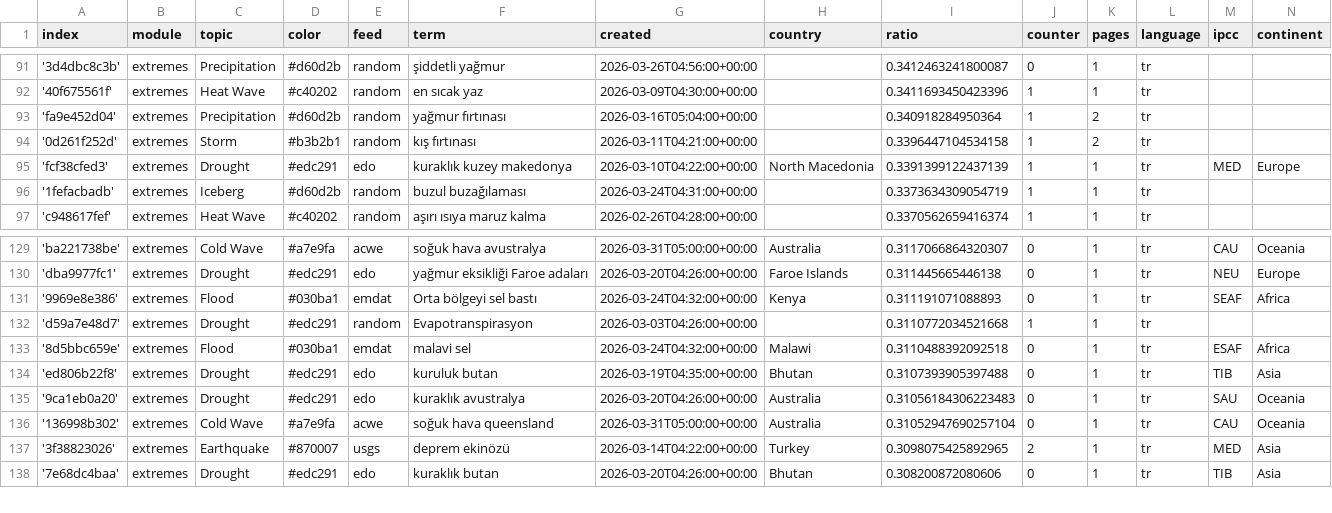
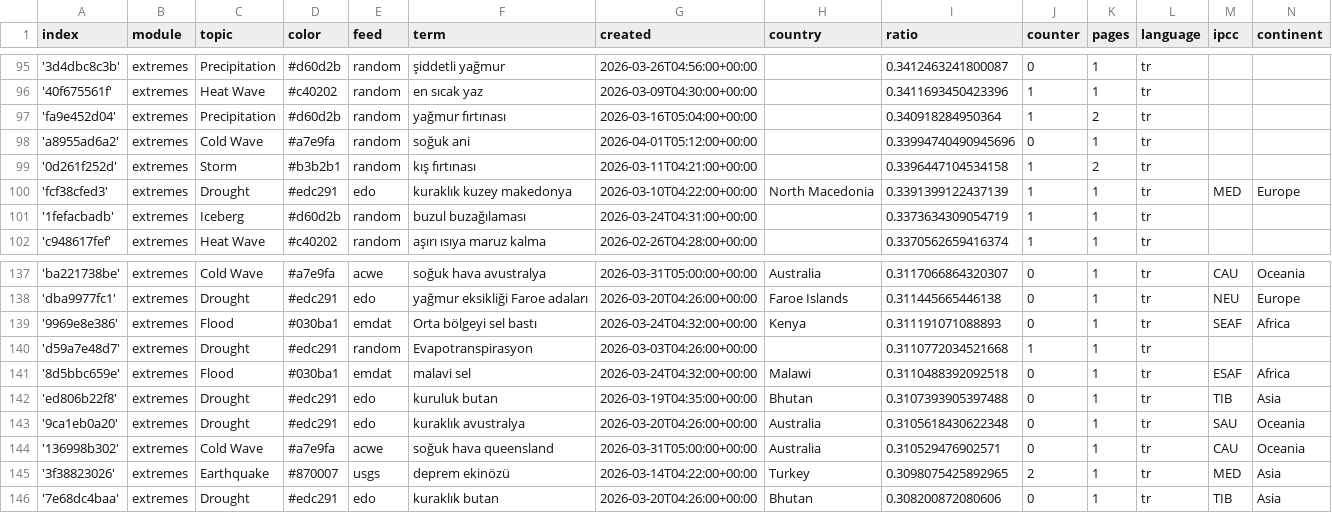
Before and after one commit to jannikdo28-news/TurkishExtremes, a CSV file: terms.csv, drawn as a sheet; only a part is shown, gaps mark what is left out; the diff covers the shown part only.

```diff
--- a/terms.csv
+++ b/terms.csv
@@ -93,2 +97,3 @@ index,module,topic,color,feed,term,created,country,ratio,counter,pages,language,
 'fa9e452d04',extremes,Precipitation,#d60d2b,random,yağmur fırtınası,2026-03-16T05:04:00+00:00,,0.340918284950364,1,2,tr,,
+'a8955ad6a2',extremes,Cold Wave,#a7e9fa,random,soğuk ani,2026-04-01T05:12:00+00:00,,0.33994740490945696,0,1,tr,,
 '0d261f252d',extremes,Storm,#b3b2b1,random,kış fırtınası,2026-03-11T04:21:00+00:00,,0.3396447104534158,1,2,tr,,
@@ -134,4 +142,4 @@ index,module,topic,color,feed,term,created,country,ratio,counter,pages,language,
 'ed806b22f8',extremes,Drought,#edc291,edo,kuruluk butan,2026-03-19T04:35:00+00:00,Bhutan,0.3107393905397488,0,1,tr,TIB,Asia
-'9ca1eb0a20',extremes,Drought,#edc291,edo,kuraklık avustralya,2026-03-20T04:26:00+00:00,Australia,0.31056184306223483,0,1,tr,SAU,Oceania
-'136998b302',extremes,Cold Wave,#a7e9fa,acwe,soğuk hava queensland,2026-03-31T05:00:00+00:00,Australia,0.31052947690257104,0,1,tr,CAU,Oceania
+'9ca1eb0a20',extremes,Drought,#edc291,edo,kuraklık avustralya,2026-03-20T04:26:00+00:00,Australia,0.3105618430622348,0,1,tr,SAU,Oceania
+'136998b302',extremes,Cold Wave,#a7e9fa,acwe,soğuk hava queensland,2026-03-31T05:00:00+00:00,Australia,0.310529476902571,0,1,tr,CAU,Oceania
 '3f38823026',extremes,Earthquake,#870007,usgs,deprem ekinözü,2026-03-14T04:22:00+00:00,Turkey,0.3098075425892965,2,1,tr,MED,Asia
```
Also changed, not shown: 7 added rows elsewhere in this file.
